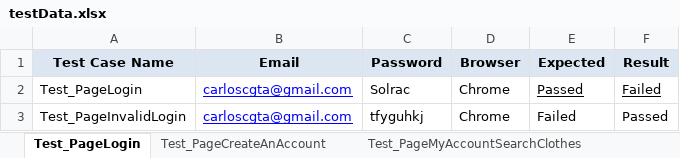
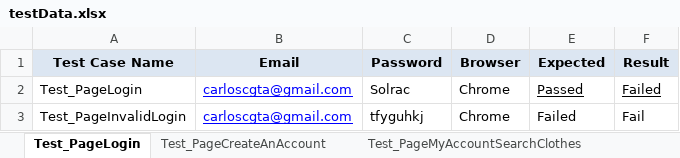
Before and after one commit to carloscgta/TestautomationSeleniumTestNGJava, an Excel workbook: src/main/resources/testData.xlsx, sheet Test_PageLogin, drawn as a sheet; values as stored, in another font and other column widths than the file's, no borders; the diff names each change by its address in the sheet, - before the commit and + after, or states it on an @@ line.

```diff
--- a/src/main/resources/testData.xlsx (sheet Test_PageLogin)
+++ b/src/main/resources/testData.xlsx (sheet Test_PageLogin)
-F3 (Result): Passed
+F3 (Result): Fail
```
Also changed, not shown: 20 other files.
